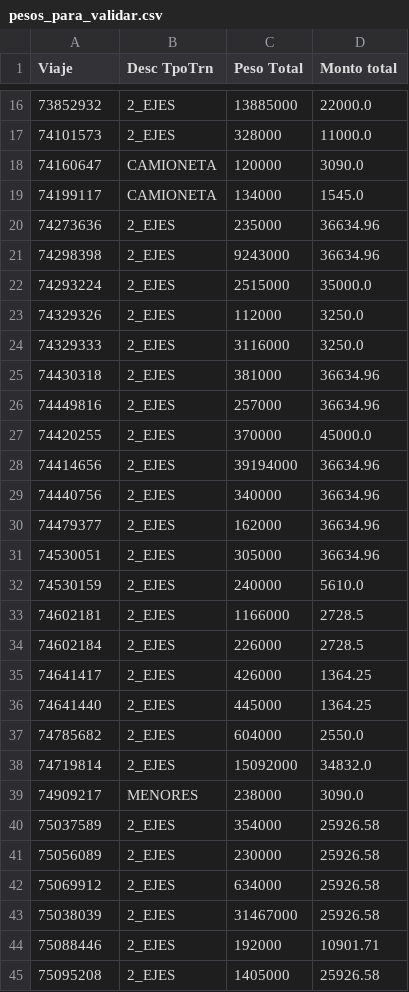
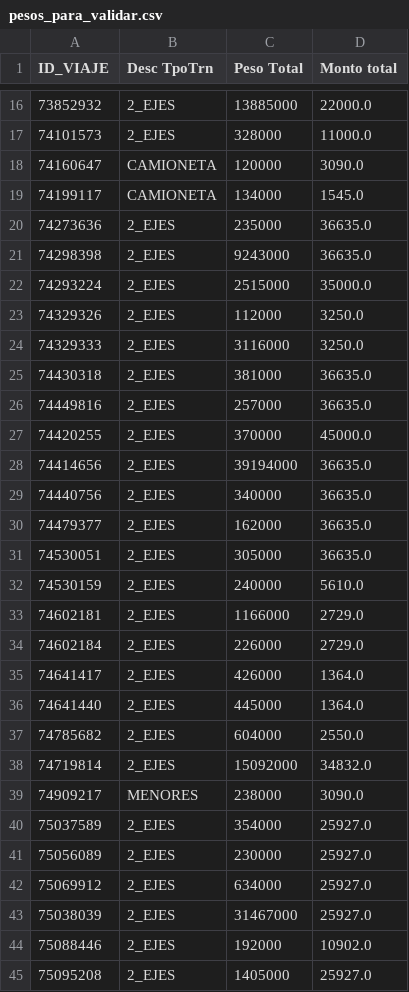
Before and after one commit to An-cell-byte/notebook_entrega1, a CSV file: resultados_ternium/pesos_para_validar.csv, drawn as a sheet; only a part is shown, gaps mark what is left out; the diff covers the shown part only.

```diff
--- a/resultados_ternium/pesos_para_validar.csv
+++ b/resultados_ternium/pesos_para_validar.csv
@@ -1 +1 @@
-Viaje,Desc TpoTrn,Peso Total,Monto total
+ID_VIAJE,Desc TpoTrn,Peso Total,Monto total
@@ -19,4 +19,4 @@
 74199117,CAMIONETA,134000,1545.0
-74273636,2_EJES,235000,36634.96
-74298398,2_EJES,9243000,36634.96
+74273636,2_EJES,235000,36635.0
+74298398,2_EJES,9243000,36635.0
 74293224,2_EJES,2515000,35000.0
@@ -24,14 +24,14 @@
 74329333,2_EJES,3116000,3250.0
-74430318,2_EJES,381000,36634.96
-74449816,2_EJES,257000,36634.96
+74430318,2_EJES,381000,36635.0
+74449816,2_EJES,257000,36635.0
 74420255,2_EJES,370000,45000.0
-74414656,2_EJES,39194000,36634.96
-74440756,2_EJES,340000,36634.96
-74479377,2_EJES,162000,36634.96
-74530051,2_EJES,305000,36634.96
+74414656,2_EJES,39194000,36635.0
+74440756,2_EJES,340000,36635.0
+74479377,2_EJES,162000,36635.0
+74530051,2_EJES,305000,36635.0
 74530159,2_EJES,240000,5610.0
-74602181,2_EJES,1166000,2728.5
-74602184,2_EJES,226000,2728.5
-74641417,2_EJES,426000,1364.25
-74641440,2_EJES,445000,1364.25
+74602181,2_EJES,1166000,2729.0
+74602184,2_EJES,226000,2729.0
+74641417,2_EJES,426000,1364.0
+74641440,2_EJES,445000,1364.0
 74785682,2_EJES,604000,2550.0
@@ -39,7 +39,7 @@
 74909217,MENORES,238000,3090.0
-75037589,2_EJES,354000,25926.58
-75056089,2_EJES,230000,25926.58
-75069912,2_EJES,634000,25926.58
-75038039,2_EJES,31467000,25926.58
-75088446,2_EJES,192000,10901.71
-75095208,2_EJES,1405000,25926.58
+75037589,2_EJES,354000,25927.0
+75056089,2_EJES,230000,25927.0
+75069912,2_EJES,634000,25927.0
+75038039,2_EJES,31467000,25927.0
+75088446,2_EJES,192000,10902.0
+75095208,2_EJES,1405000,25927.0
```
Also changed, not shown: 2 edited cells elsewhere in this file, resultados_ternium/correlaciones.csv, resultados_ternium/distribuciones.csv, 13 other files.
